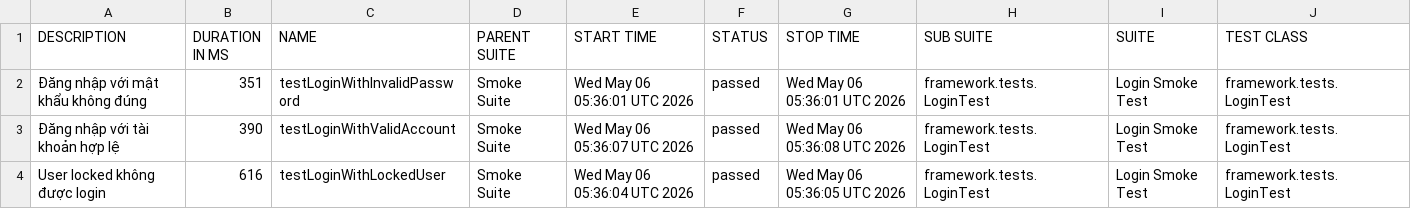
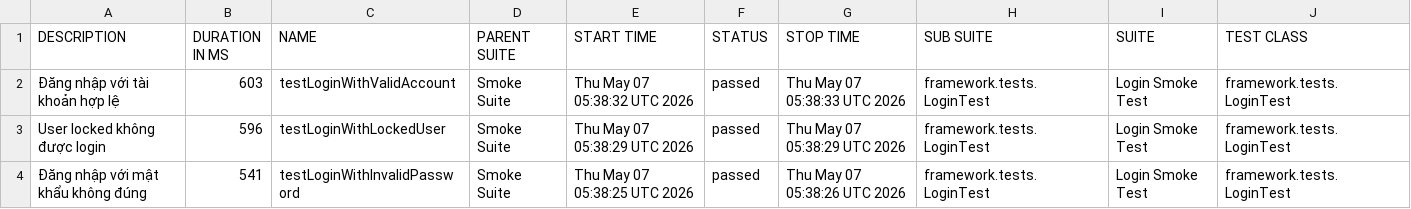
Before and after one commit to maiphun1412/KTPM_B11_NguyenThiPhuongMai_1150080146_CNPM2, a CSV file: data/suites.csv, drawn as a sheet; only a part is shown; removed rows and columns are numbered as before the commit, all else as after; rows hold the shown columns only; the diff names each change by its address in the sheet, - before the commit and + after, or states it on an @@ line.

```diff
--- a/data/suites.csv
+++ b/data/suites.csv
-row 2: Đăng nhập với mật khẩu không đúng | 351 | testLoginWithInvalidPassword | Smoke Suite | Wed May 06 05:36:01 UTC 2026 | passed | Wed May 06 05:36:01 UTC 2026 | framework.tests.LoginTest | Login Smoke Test | framework.tests.LoginTest
-B2 (DURATION IN MS): 390
+B2 (DURATION IN MS): 603
-E2 (START TIME): Wed May 06 05:36:07 UTC 2026
+E2 (START TIME): Thu May 07 05:38:32 UTC 2026
-G2 (STOP TIME): Wed May 06 05:36:08 UTC 2026
+G2 (STOP TIME): Thu May 07 05:38:33 UTC 2026
-B3 (DURATION IN MS): 616
+B3 (DURATION IN MS): 596
-E3 (START TIME): Wed May 06 05:36:04 UTC 2026
+E3 (START TIME): Thu May 07 05:38:29 UTC 2026
-G3 (STOP TIME): Wed May 06 05:36:05 UTC 2026
+G3 (STOP TIME): Thu May 07 05:38:29 UTC 2026
+row 4: Đăng nhập với mật khẩu không đúng | 541 | testLoginWithInvalidPassword | Smoke Suite | Thu May 07 05:38:25 UTC 2026 | passed | Thu May 07 05:38:26 UTC 2026 | framework.tests.LoginTest | Login Smoke Test | framework.tests.LoginTest
```
Also changed, not shown: 34 other files.
